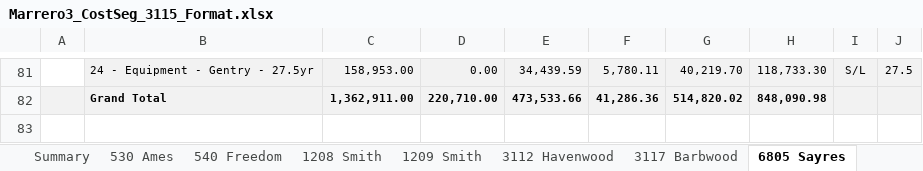
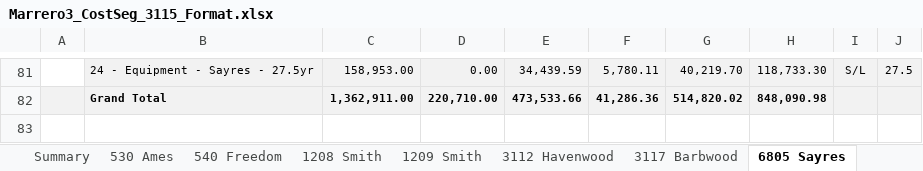
Before and after one commit to BrandonRose2/cost-segregation-project, an Excel workbook: workbooks/3115/Marrero3_CostSeg_3115_Format.xlsx, sheet 6805 Sayres, drawn as a sheet; only a part is shown, gaps mark what is left out; values as stored, in another font and other column widths than the file's, no borders; the diff covers the shown part only; the diff names each change by its address in the sheet, - before the commit and + after, or states it on an @@ line.

```diff
--- a/workbooks/3115/Marrero3_CostSeg_3115_Format.xlsx (sheet 6805 Sayres)
+++ b/workbooks/3115/Marrero3_CostSeg_3115_Format.xlsx (sheet 6805 Sayres)
-B81: 24 - Equipment - Gentry - 27.5yr
+B81: 24 - Equipment - Sayres - 27.5yr
```
Also changed, not shown: 17 edited cells elsewhere in this sheet, sheet 6800 Sayres, 2 other files.
